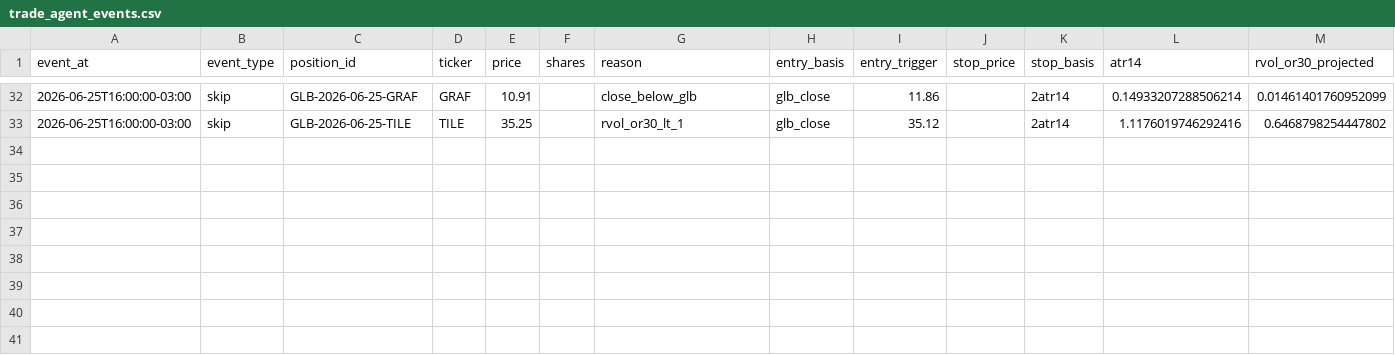
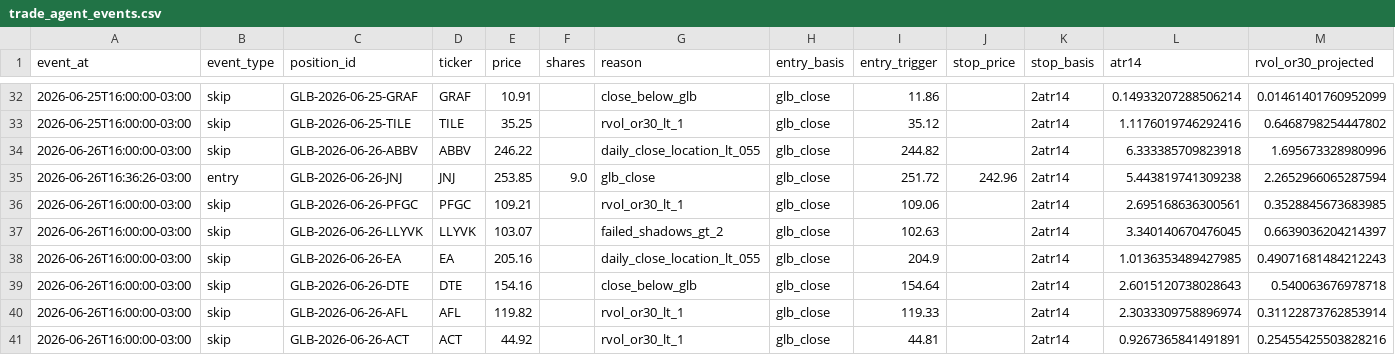
Before and after one commit to vmossini/radar-dashboard, a CSV file: trade_agent_events.csv, drawn as a sheet; only a part is shown, gaps mark what is left out; rows hold the shown columns only; the diff names each change by its address in the sheet, - before the commit and + after, or states it on an @@ line.

```diff
--- a/trade_agent_events.csv
+++ b/trade_agent_events.csv
+row 34: 2026-06-26T16:00:00-03:00 | skip | GLB-2026-06-26-ABBV | ABBV | 246.22 |  | daily_close_location_lt_055 | glb_close | 244.82 |  | 2atr14 | 6.333385709823918 | 1.695673328980996
+row 35: 2026-06-26T16:36:26-03:00 | entry | GLB-2026-06-26-JNJ | JNJ | 253.85 | 9.0 | glb_close | glb_close | 251.72 | 242.96 | 2atr14 | 5.443819741309238 | 2.2652966065287594
+row 36: 2026-06-26T16:00:00-03:00 | skip | GLB-2026-06-26-PFGC | PFGC | 109.21 |  | rvol_or30_lt_1 | glb_close | 109.06 |  | 2atr14 | 2.695168636300561 | 0.3528845673683985
+row 37: 2026-06-26T16:00:00-03:00 | skip | GLB-2026-06-26-LLYVK | LLYVK | 103.07 |  | failed_shadows_gt_2 | glb_close | 102.63 |  | 2atr14 | 3.340140670476045 | 0.6639036204214397
+row 38: 2026-06-26T16:00:00-03:00 | skip | GLB-2026-06-26-EA | EA | 205.16 |  | daily_close_location_lt_055 | glb_close | 204.9 |  | 2atr14 | 1.0136353489427985 | 0.49071681484212243
+row 39: 2026-06-26T16:00:00-03:00 | skip | GLB-2026-06-26-DTE | DTE | 154.16 |  | close_below_glb | glb_close | 154.64 |  | 2atr14 | 2.6015120738028643 | 0.540063676978718
+row 40: 2026-06-26T16:00:00-03:00 | skip | GLB-2026-06-26-AFL | AFL | 119.82 |  | rvol_or30_lt_1 | glb_close | 119.33 |  | 2atr14 | 2.3033309758896974 | 0.31122873762853914
+row 41: 2026-06-26T16:00:00-03:00 | skip | GLB-2026-06-26-ACT | ACT | 44.92 |  | rvol_or30_lt_1 | glb_close | 44.81 |  | 2atr14 | 0.9267365841491891 | 0.25455425503828216
```
Also changed, not shown: latest_glb_ath.csv, trade_agent_daily_metrics.csv, 3 other files.
